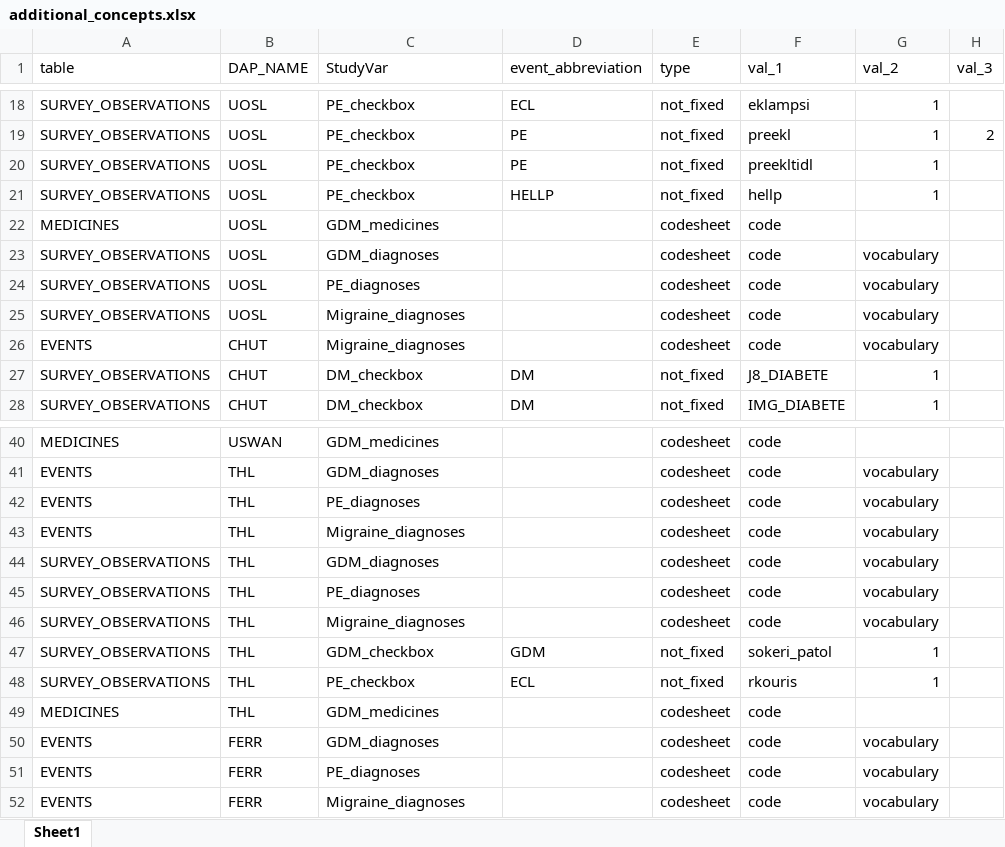
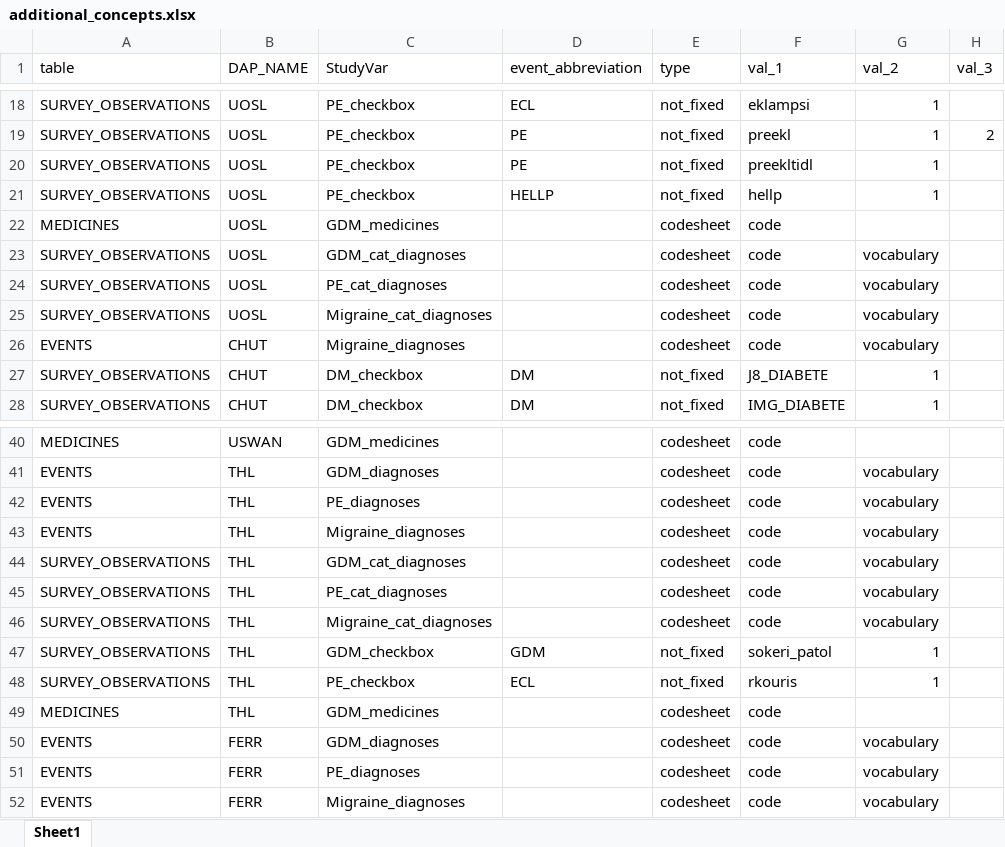
Before and after one commit to UMC-Utrecht-RWE/ConcePTION-DP4_Migraine, an Excel workbook: p_parameters/additional_concepts.xlsx, sheet Sheet1, drawn as a sheet; only a part is shown, gaps mark what is left out; values as stored, in another font and other column widths than the file's, no borders; the diff names each change by its address in the sheet, - before the commit and + after, or states it on an @@ line.

Commit message:
Update additional_concepts.xlsx

```diff
--- a/p_parameters/additional_concepts.xlsx (sheet Sheet1)
+++ b/p_parameters/additional_concepts.xlsx (sheet Sheet1)
-C23 (StudyVar): GDM_diagnoses
+C23 (StudyVar): GDM_cat_diagnoses
-C24 (StudyVar): PE_diagnoses
+C24 (StudyVar): PE_cat_diagnoses
-C25 (StudyVar): Migraine_diagnoses
+C25 (StudyVar): Migraine_cat_diagnoses
-C44 (StudyVar): GDM_diagnoses
+C44 (StudyVar): GDM_cat_diagnoses
-C45 (StudyVar): PE_diagnoses
+C45 (StudyVar): PE_cat_diagnoses
-C46 (StudyVar): Migraine_diagnoses
+C46 (StudyVar): Migraine_cat_diagnoses
```
